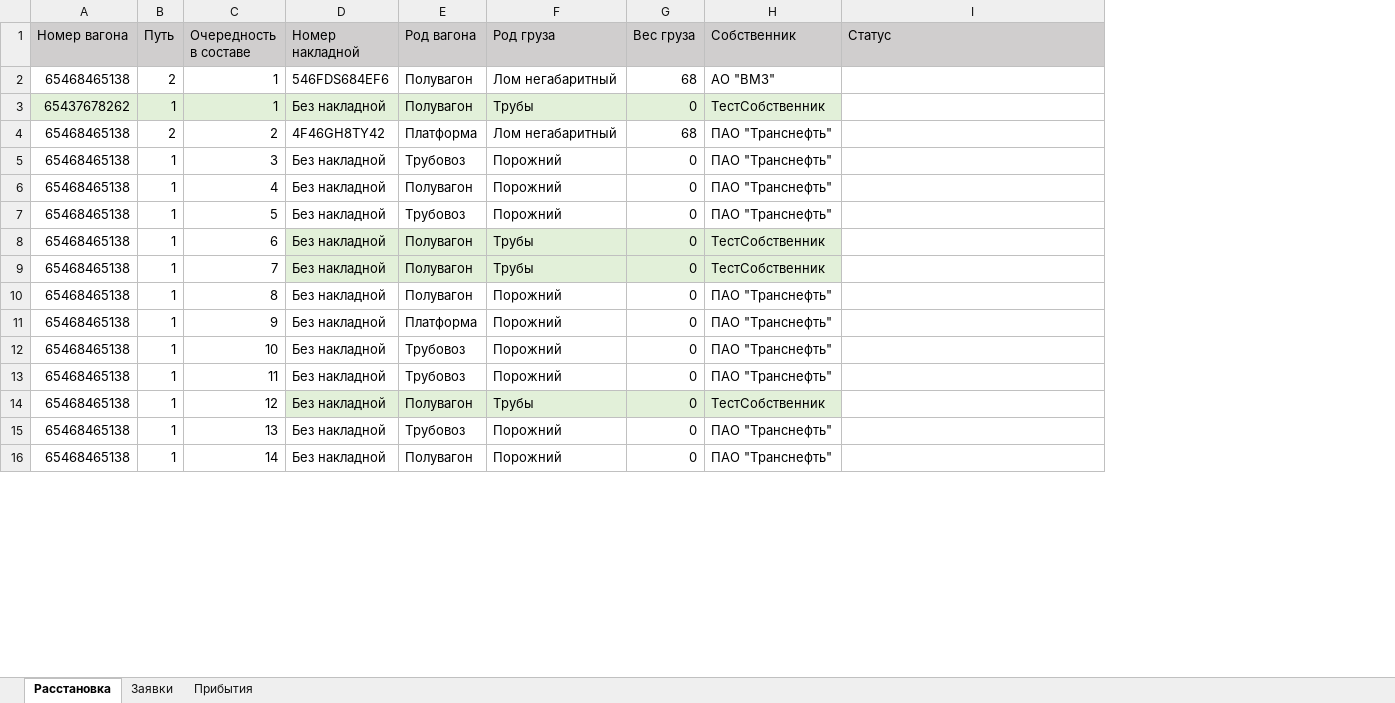
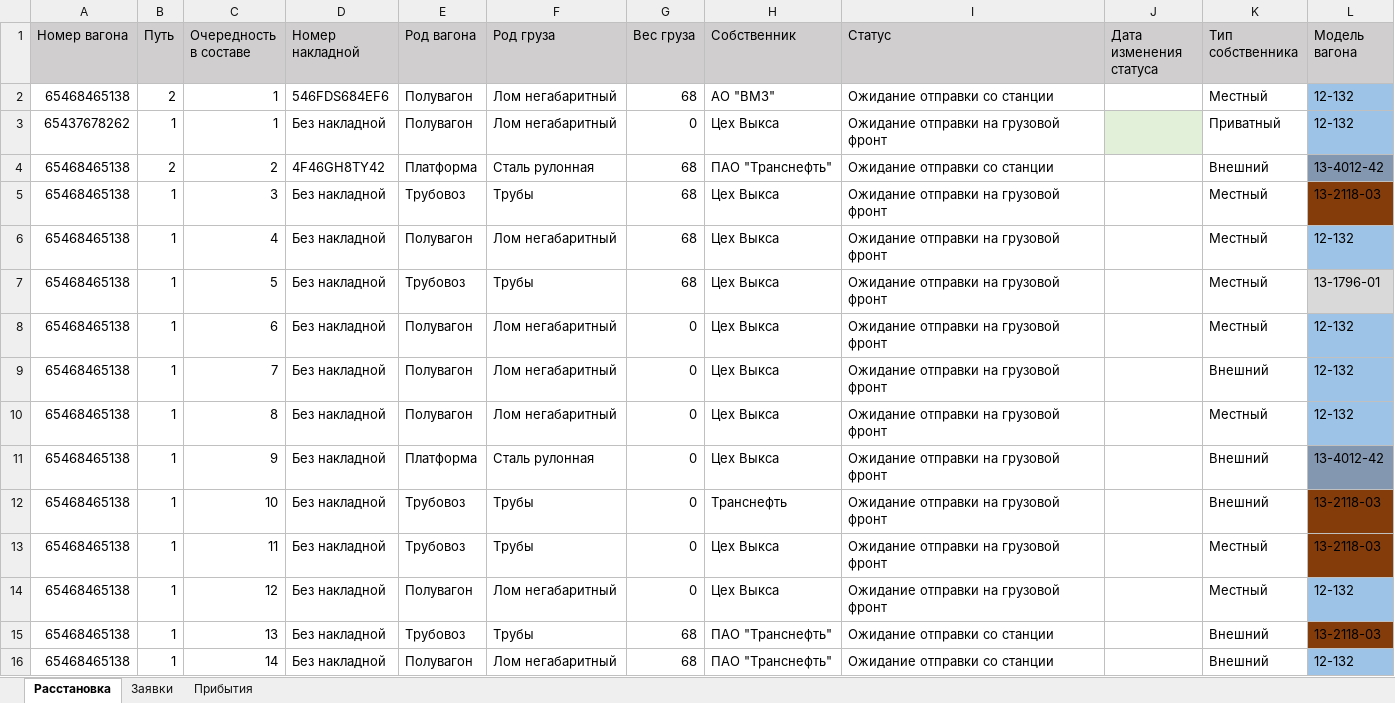
Before and after one commit to Mrakobeznt/zd_station, an Excel workbook: motmos_zd/Исходные данные.xlsx, sheet Расстановка, drawn as a sheet; only a part is shown; values as stored, in another font and other column widths than the file's, no borders; the diff covers the shown part only; the diff names each change by its address in the sheet, - before the commit and + after, or states it on an @@ line.

Commit message:
стабильная версия, при создании вагонов написал правильную инициализацию статусов

```diff
--- a/motmos_zd/Исходные данные.xlsx (sheet Расстановка)
+++ b/motmos_zd/Исходные данные.xlsx (sheet Расстановка)
+column J (Дата изменения статуса), empty
+column K (Тип собственника), rows 2-16: Местный | Приватный | Внешний | Местный | Местный | Местный | Местный | Внешний | Местный | Внешний | Внешний | Местный | Местный | Внешний | Внешний
+column L (Модель вагона), rows 2-16: 12-132 | 12-132 | 13-4012-42 | 13-2118-03 | 12-132 | 13-1796-01 | 12-132 | 12-132 | 12-132 | 13-4012-42 | 13-2118-03 | 13-2118-03 | 12-132 | 13-2118-03 | 12-132
-I2 (Статус): (empty)
+I2 (Статус): Ожидание отправки со станции
-A3:H3 fill: #E2F0D9
+A3:H3 fill: none
-F3 (Род груза): Трубы
+F3 (Род груза): Лом негабаритный
-H3 (Собственник): ТестСобственник
+H3 (Собственник): Цех Выкса
-I3 (Статус): (empty)
+I3 (Статус): Ожидание отправки на грузовой фронт
-F4 (Род груза): Лом негабаритный
+F4 (Род груза): Сталь рулонная
-I4 (Статус): (empty)
+I4 (Статус): Ожидание отправки со станции
-F5 (Род груза): Порожний
+F5 (Род груза): Трубы
-G5:G7 (Вес груза): 0
+G5:G7 (Вес груза): 68
-H5:H7 (Собственник): ПАО "Транснефть"
+H5:H7 (Собственник): Цех Выкса
-I5:I14 (Статус): (empty)
+I5:I14 (Статус): Ожидание отправки на грузовой фронт
-F6 (Род груза): Порожний
+F6 (Род груза): Лом негабаритный
-F7 (Род груза): Порожний
+F7 (Род груза): Трубы
-D8:H9 fill: #E2F0D9
+D8:H9 fill: none
-F8:F9 (Род груза): Трубы
+F8:F9 (Род груза): Лом негабаритный
-H8:H9 (Собственник): ТестСобственник
+H8:H9 (Собственник): Цех Выкса
-F10 (Род груза): Порожний
+F10 (Род груза): Лом негабаритный
-H10:H11 (Собственник): ПАО "Транснефть"
+H10:H11 (Собственник): Цех Выкса
-F11 (Род груза): Порожний
+F11 (Род груза): Сталь рулонная
-F12:F13 (Род груза): Порожний
+F12:F13 (Род груза): Трубы
-H12 (Собственник): ПАО "Транснефть"
+H12 (Собственник): Транснефть
-H13 (Собственник): ПАО "Транснефть"
+H13 (Собственник): Цех Выкса
-D14:H14 fill: #E2F0D9
+D14:H14 fill: none
-F14 (Род груза): Трубы
+F14 (Род груза): Лом негабаритный
-H14 (Собственник): ТестСобственник
+H14 (Собственник): Цех Выкса
-F15 (Род груза): Порожний
+F15 (Род груза): Трубы
-G15:G16 (Вес груза): 0
+G15:G16 (Вес груза): 68
-I15:I16 (Статус): (empty)
+I15:I16 (Статус): Ожидание отправки со станции
-F16 (Род груза): Порожний
+F16 (Род груза): Лом негабаритный
```
Also changed, not shown: 64 edited cells and cell formats elsewhere in this sheet, sheet Заявки, motmos_zd/Справочники/Вагоны и локомотивы.xlsx, 1 other file.
